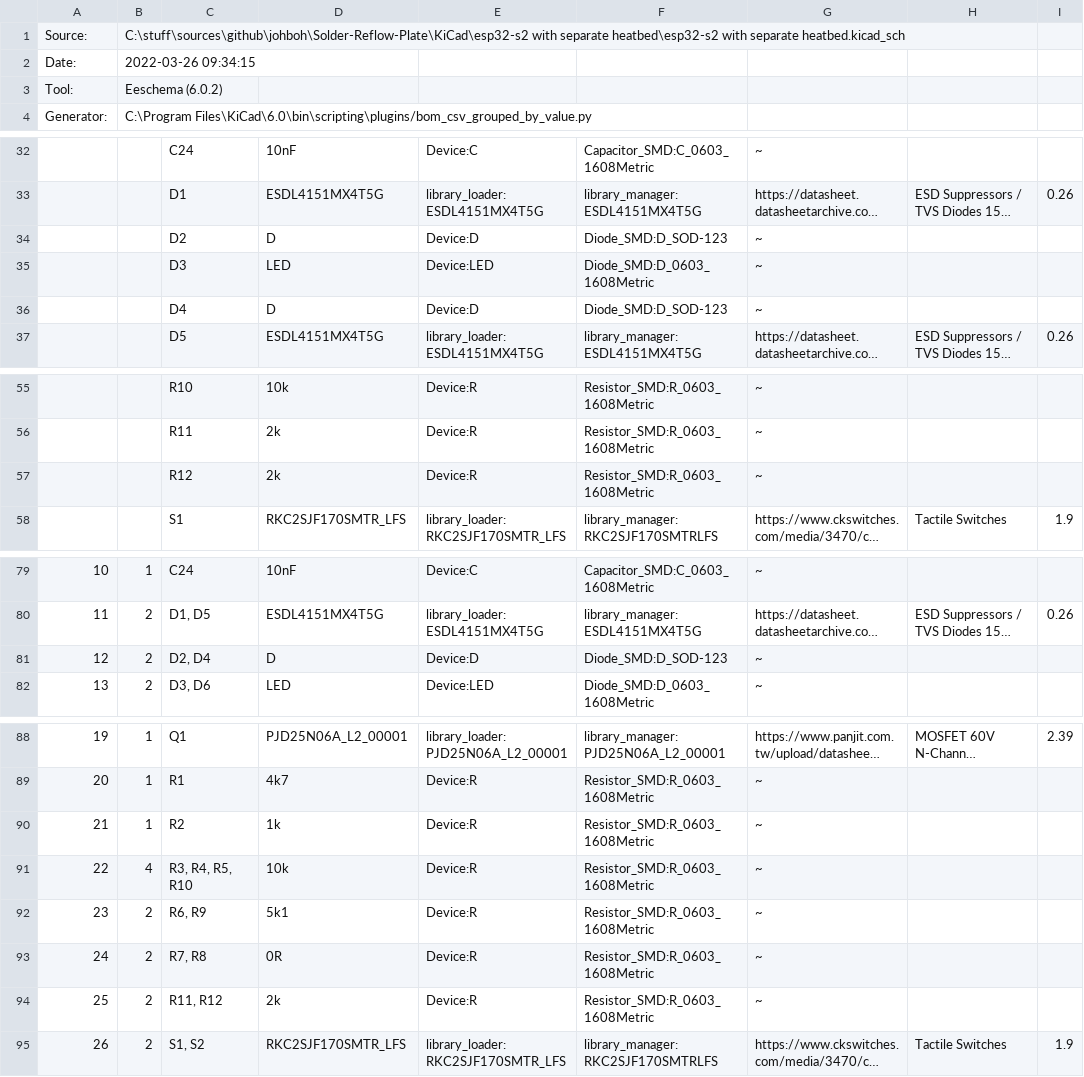
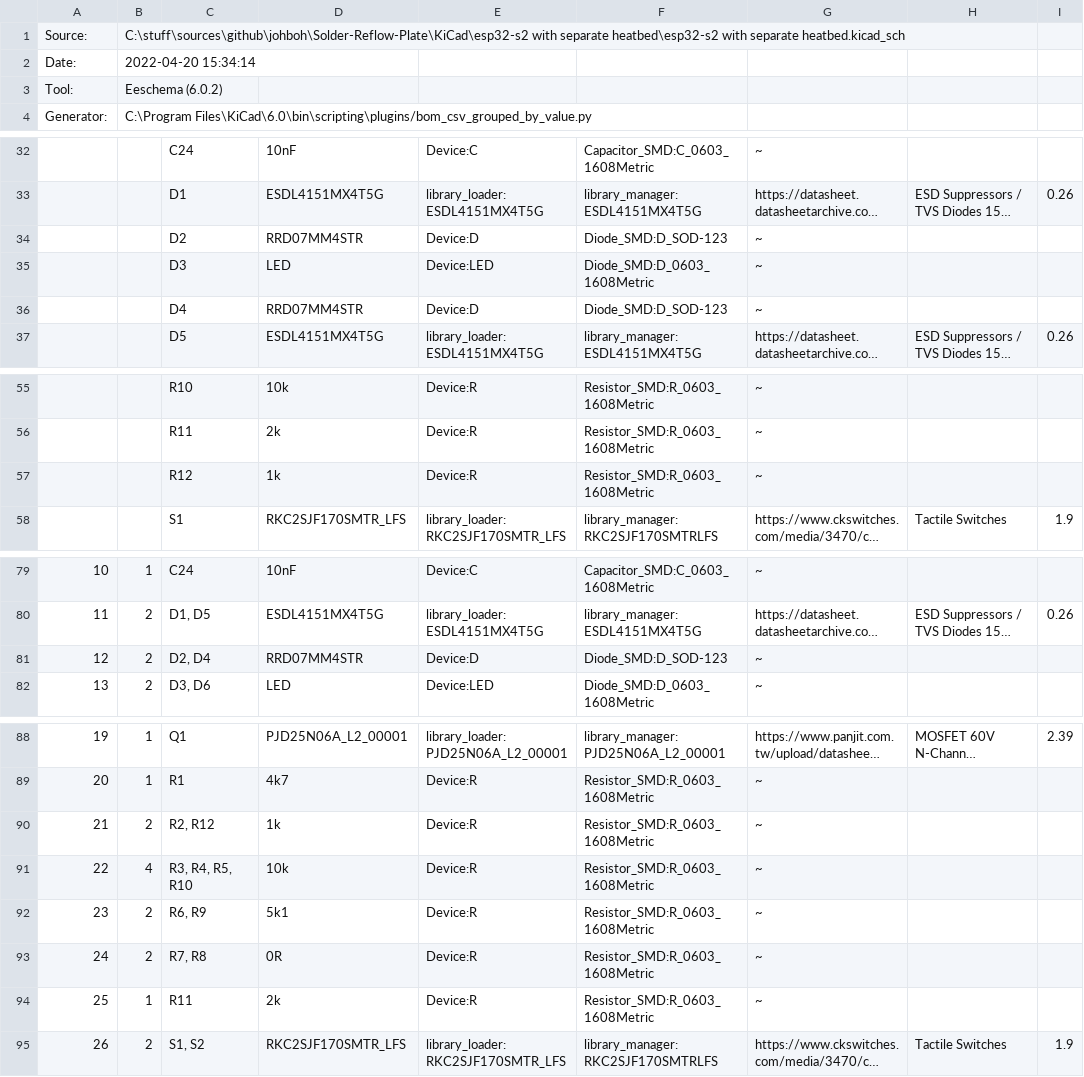
Before and after one commit to Zwaubel/Modular-Solder-Reflow-Plate, a CSV file: KiCad/esp32-s2 with separate heatbed/esp32-s2 with separate heatbed.csv, drawn as a sheet; only a part is shown, gaps mark what is left out; long unchanged cells end in …; the diff names each change by its address in the sheet, - before the commit and + after, or states it on an @@ line.

Commit message:
Set value for D2/D4 and add note about C23 and LED resistors

```diff
--- a/KiCad/esp32-s2 with separate heatbed/esp32-s2 with separate heatbed.csv
+++ b/KiCad/esp32-s2 with separate heatbed/esp32-s2 with separate heatbed.csv
-B2: 2022-03-26 09:34:15
+B2: 2022-04-20 15:34:14
-D34: D
+D34: RRD07MM4STR
-D36: D
+D36: RRD07MM4STR
-D57: 2k
+D57: 1k
-D81: D
+D81: RRD07MM4STR
-B90: 1
+B90: 2
-C90: R2
+C90: R2, R12
-B94: 2
+B94: 1
-C94: R11, R12
+C94: R11
```
Also changed, not shown: 1 other file.
